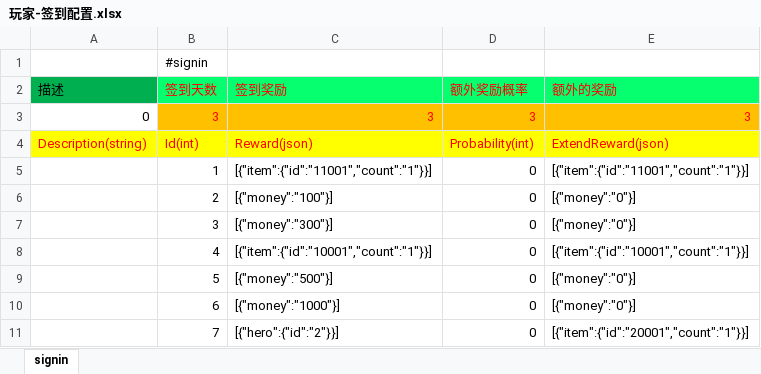
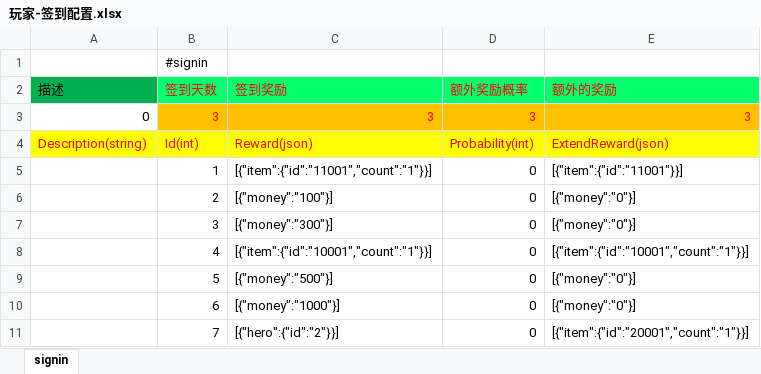
Before and after one commit to lori227/Fighter, an Excel workbook: Resource/excel/玩家-签到配置.xlsx, sheet signin, drawn as a sheet; values as stored, in another font and other column widths than the file's, no borders; the diff names each change by its address in the sheet, - before the commit and + after, or states it on an @@ line.

```diff
--- a/Resource/excel/玩家-签到配置.xlsx (sheet signin)
+++ b/Resource/excel/玩家-签到配置.xlsx (sheet signin)
-E5 (额外的奖励): [{"item":{"id":"11001","count":"1"}}]
+E5 (额外的奖励): [{"item":{"id":"11001"}}]
```
Also changed, not shown: Resource/excel/商城-商品配置.xlsx, 4 other files.
